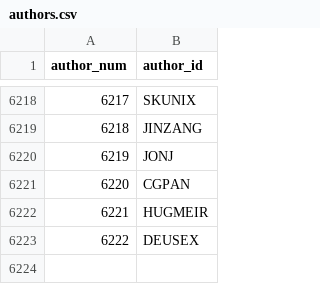
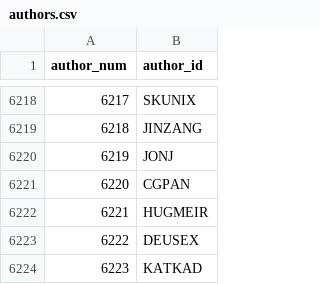
Before and after one commit to madsen/cpan-once-a-week-data, a CSV file: authors.csv, drawn as a sheet; only a part is shown, gaps mark what is left out; the diff names each change by its address in the sheet, - before the commit and + after, or states it on an @@ line.

Commit message:
Commit release data up to 2013-Aug-17 23:59:03

```diff
--- a/authors.csv
+++ b/authors.csv
+row 6224: 6223 | KATKAD
```
